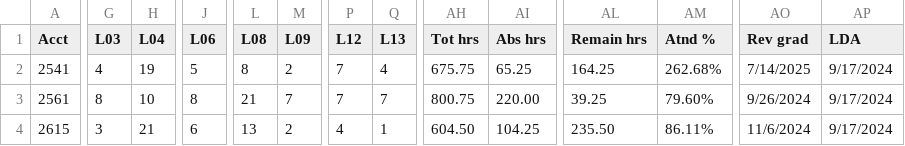
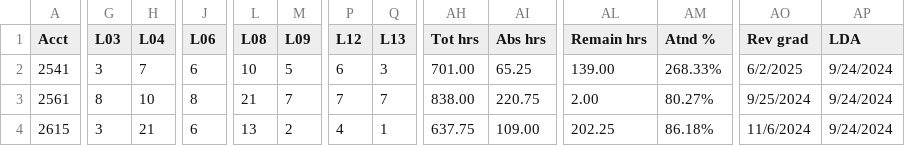
Before and after one commit to SpencerReno/EntourageApp, a CSV file: CSV Files/EntourageApp Massage.csv, drawn as a sheet; only a part is shown, gaps mark what is left out; the diff covers the shown part only; the diff names each change by its address in the sheet, - before the commit and + after, or states it on an @@ line.

Commit message:
App updated

```diff
--- a/CSV Files/EntourageApp Massage.csv
+++ b/CSV Files/EntourageApp Massage.csv
-G2 (L03): 4
+G2 (L03): 3
-H2 (L04): 19
+H2 (L04): 7
-J2 (L06): 5
+J2 (L06): 6
-L2 (L08): 8
+L2 (L08): 10
-M2 (L09): 2
+M2 (L09): 5
-P2 (L12): 7
+P2 (L12): 6
-Q2 (L13): 4
+Q2 (L13): 3
-AH2 (Tot hrs): 675.75
+AH2 (Tot hrs): 701.00
-AL2 (Remain hrs): 164.25
+AL2 (Remain hrs): 139.00
-AM2 (Atnd %): 262.68%
+AM2 (Atnd %): 268.33%
-AO2 (Rev grad): 7/14/2025
+AO2 (Rev grad): 6/2/2025
-AP2:AP4 (LDA): 9/17/2024
+AP2:AP4 (LDA): 9/24/2024
-AH3 (Tot hrs): 800.75
+AH3 (Tot hrs): 838.00
-AI3 (Abs hrs): 220.00
+AI3 (Abs hrs): 220.75
-AL3 (Remain hrs): 39.25
+AL3 (Remain hrs): 2.00
-AM3 (Atnd %): 79.60%
+AM3 (Atnd %): 80.27%
-AO3 (Rev grad): 9/26/2024
+AO3 (Rev grad): 9/25/2024
-AH4 (Tot hrs): 604.50
+AH4 (Tot hrs): 637.75
-AI4 (Abs hrs): 104.25
+AI4 (Abs hrs): 109.00
-AL4 (Remain hrs): 235.50
+AL4 (Remain hrs): 202.25
-AM4 (Atnd %): 86.11%
+AM4 (Atnd %): 86.18%
```
Also changed, not shown: 56 edited cells elsewhere in this file.
